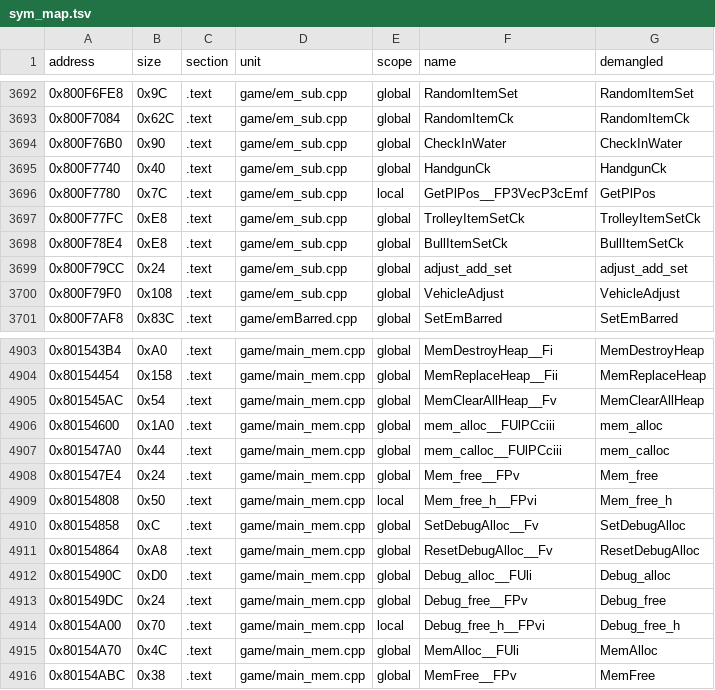
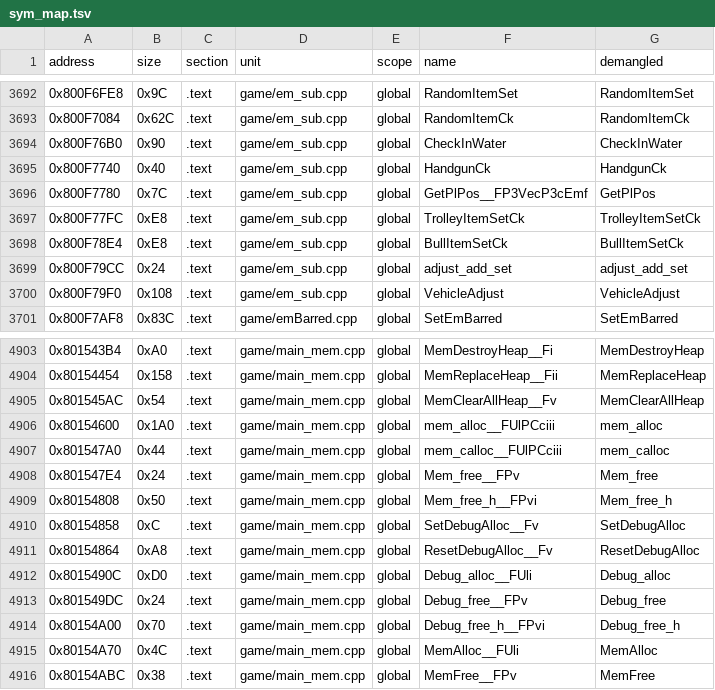
Before and after one commit to Penguinjanator/re4, a TSV file: config/G4BE08/sym_map.tsv, drawn as a sheet; only a part is shown, gaps mark what is left out.

Commit message:
GetPlPos global (REL import; Bio4.sym scope wrong)

```diff
--- a/config/G4BE08/sym_map.tsv
+++ b/config/G4BE08/sym_map.tsv
@@ -3695,3 +3695,3 @@ address	size	section	unit	scope	name	demangled
 0x800F7740	0x40	.text	game/em_sub.cpp	global	HandgunCk	HandgunCk
-0x800F7780	0x7C	.text	game/em_sub.cpp	local	GetPlPos__FP3VecP3cEmf	GetPlPos
+0x800F7780	0x7C	.text	game/em_sub.cpp	global	GetPlPos__FP3VecP3cEmf	GetPlPos
 0x800F77FC	0xE8	.text	game/em_sub.cpp	global	TrolleyItemSetCk	TrolleyItemSetCk
@@ -4908,3 +4908,3 @@ address	size	section	unit	scope	name	demangled
 0x801547E4	0x24	.text	game/main_mem.cpp	global	Mem_free__FPv	Mem_free
-0x80154808	0x50	.text	game/main_mem.cpp	local	Mem_free_h__FPvi	Mem_free_h
+0x80154808	0x50	.text	game/main_mem.cpp	global	Mem_free_h__FPvi	Mem_free_h
 0x80154858	0xC	.text	game/main_mem.cpp	global	SetDebugAlloc__Fv	SetDebugAlloc
@@ -4913,3 +4913,3 @@ address	size	section	unit	scope	name	demangled
 0x801549DC	0x24	.text	game/main_mem.cpp	global	Debug_free__FPv	Debug_free
-0x80154A00	0x70	.text	game/main_mem.cpp	local	Debug_free_h__FPvi	Debug_free_h
+0x80154A00	0x70	.text	game/main_mem.cpp	global	Debug_free_h__FPvi	Debug_free_h
 0x80154A70	0x4C	.text	game/main_mem.cpp	global	MemAlloc__FUli	MemAlloc
```
Also changed, not shown: 3 other files.
